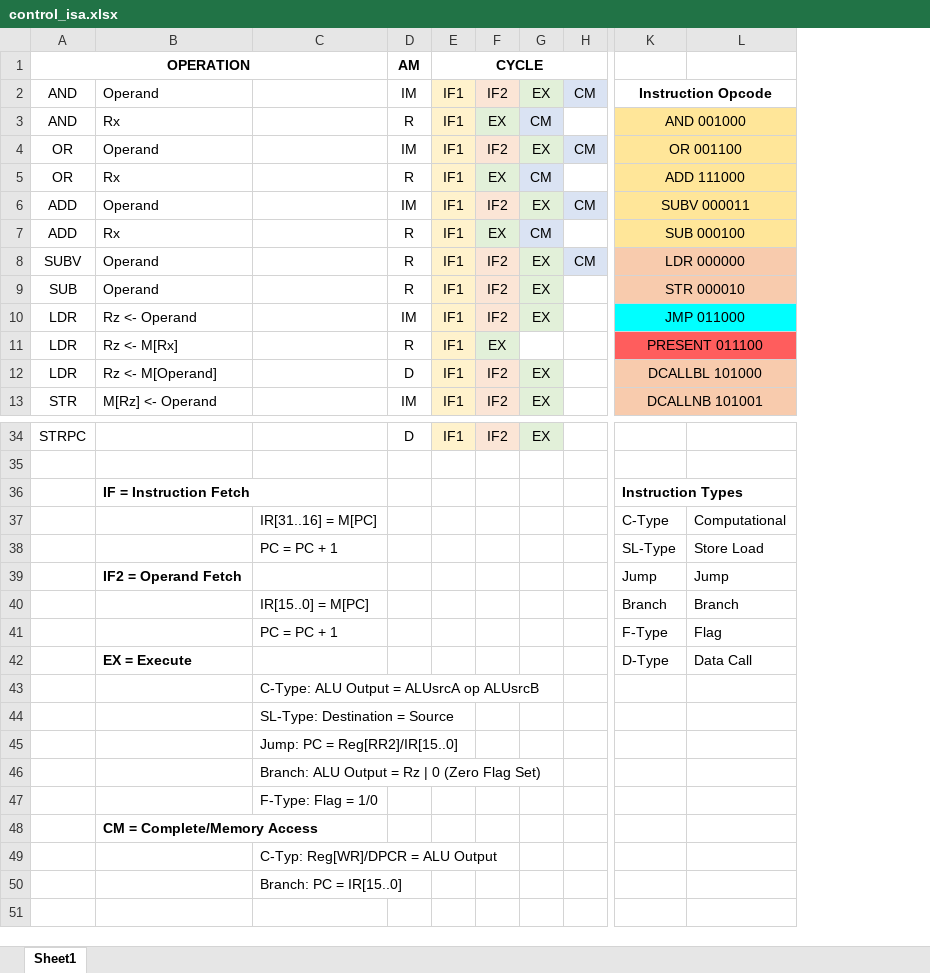
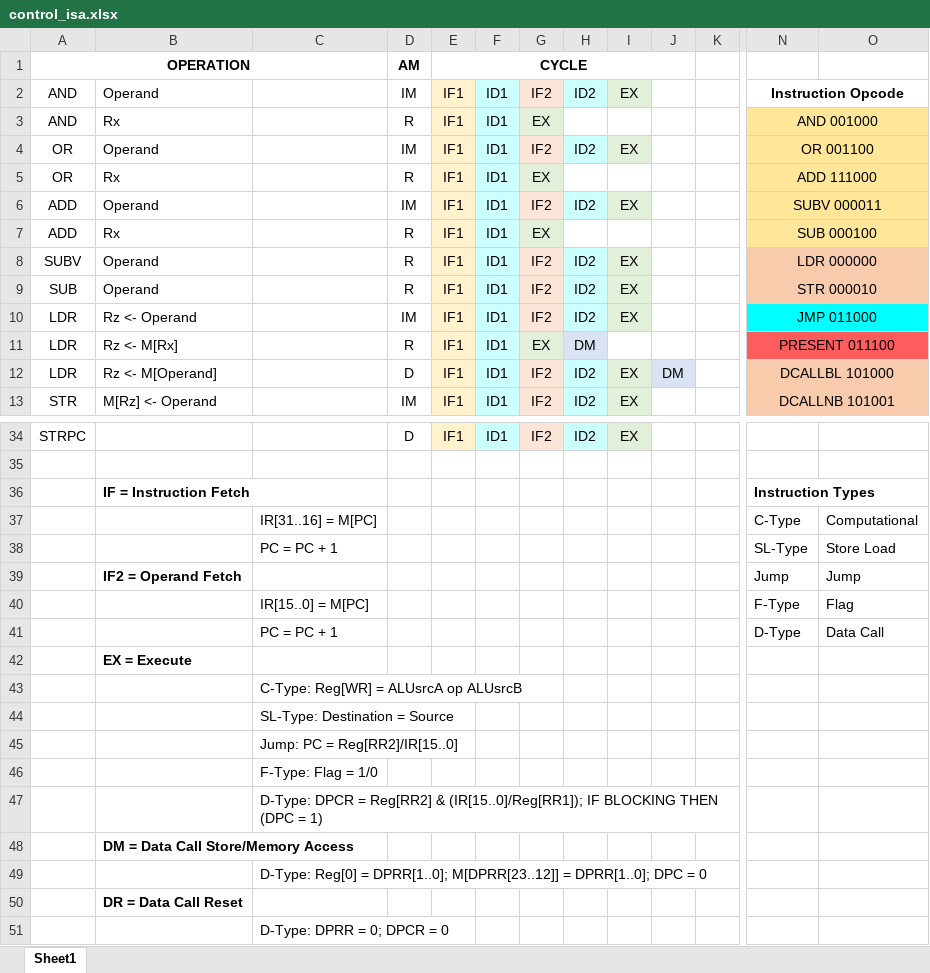
Before and after one commit to szha215/cs701-heterogeneous-system-on-chip, an Excel workbook: control_isa.xlsx, sheet Sheet1, drawn as a sheet; only a part is shown, gaps mark what is left out; values as stored, in another font and other column widths than the file's, no borders; removed rows and columns are numbered as before the commit, all else as after; rows hold the shown columns only; the diff covers the shown part only; the diff names each change by its address in the sheet, - before the commit and + after, or states it on an @@ line.

```diff
--- a/control_isa.xlsx (sheet Sheet1)
+++ b/control_isa.xlsx (sheet Sheet1)
+column F, rows 2-13: all ID1; row 34: ID1
+column H, rows 2-13: ID2 |  | ID2 |  | ID2 |  | ID2 | ID2 | ID2 | DM | ID2 | ID2; row 34: ID2
-column H, rows 2-8: CM |  | CM |  | CM |  | CM
+column J, row 12: DM
+column K, empty
-I3: CM
+I3: (empty)
-I3 fill: #DAE3F3
+I3 fill: none
-I5: CM
+I5: (empty)
-I5 fill: #DAE3F3
+I5 fill: none
-I7: CM
+I7: (empty)
-I7 fill: #DAE3F3
+I7 fill: none
-row 40:  |  | IR[15..0] = M[PC] |  |  |  |  |  | Branch | Branch
-C40: PC = PC + 1
+C40: IR[15..0] = M[PC]
-B41: EX = Execute
+B41: (empty)
-C41: (empty)
+C41: PC = PC + 1
+row 42:  | EX = Execute
-C43: C-Type: ALU Output = ALUsrcA op ALUsrcB
+C43: C-Type: Reg[WR] = ALUsrcA op ALUsrcB
-row 46:  |  | Branch: ALU Output = Rz | 0 (Zero Flag Set)
+row 47:  |  | D-Type: DPCR = Reg[RR2] & (IR[15..0]/Reg[RR1]); IF BLOCKING THEN (DPC = 1)
-B48: CM = Complete/Memory Access
+B48: DM = Data Call Store/Memory Access
-C49: C-Typ: Reg[WR]/DPCR = ALU Output
+C49: D-Type: Reg[0] = DPRR[1..0]; M[DPRR[23..12]] = DPRR[1..0]; DPC = 0
+row 50:  | DR = Data Call Reset
-C51: Branch: PC = IR[15..0]
+C51: D-Type: DPRR = 0; DPCR = 0
```
Also changed, not shown: 3 edited cells, cell formats and merged cells elsewhere in this sheet, 3 other files.
